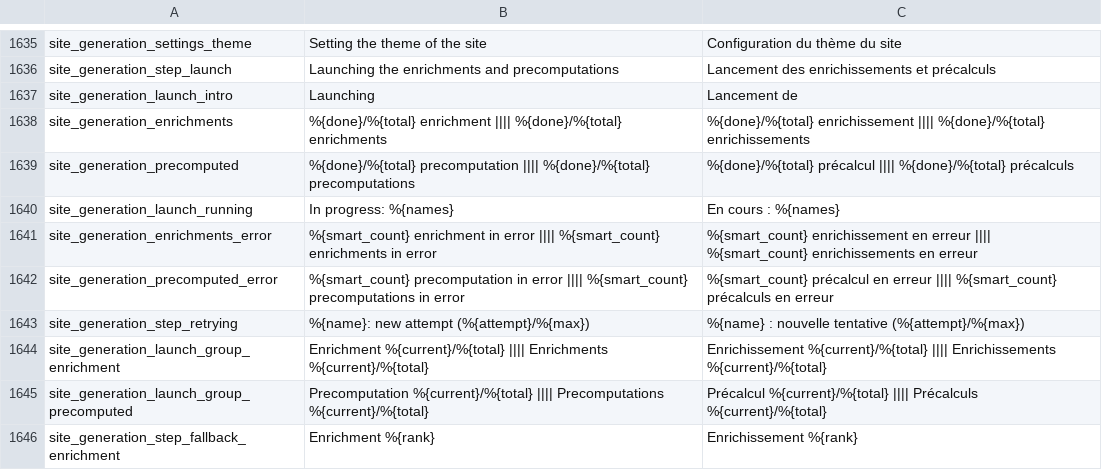
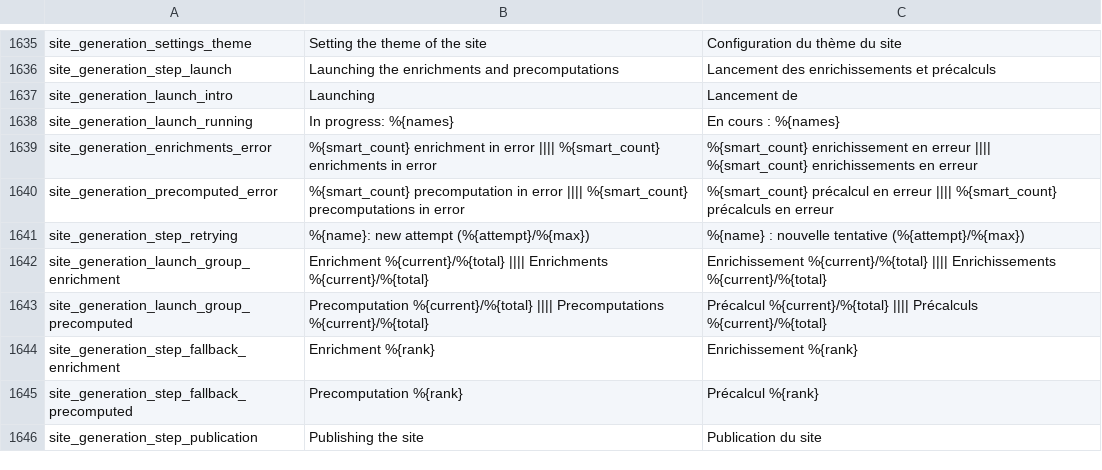
Before and after one commit to Inist-CNRS/lodex, a TSV file: src/app/custom/translations.tsv, drawn as a sheet; only a part is shown, gaps mark what is left out; the shorter side is filled out with more unchanged rows; the diff names each change by its address in the sheet, - before the commit and + after, or states it on an @@ line.

Commit message:
refactor(admin): drop the launch counters fallback, sort the launch steps only where they are grouped
The launch step now always shows groups: a wizard generation keeps the planned
steps, a data add has its steps. The data add upload view also tolerates a
launch view without steps.

```diff
--- a/src/app/custom/translations.tsv
+++ b/src/app/custom/translations.tsv
-row 1638: site_generation_enrichments | %{done}/%{total} enrichment |||| %{done}/%{total} enrichments | %{done}/%{total} enrichissement |||| %{done}/%{total} enrichissements
-row 1639: site_generation_precomputed | %{done}/%{total} precomputation |||| %{done}/%{total} precomputations | %{done}/%{total} précalcul |||| %{done}/%{total} précalculs
```
Also changed, not shown: 6 other files.
